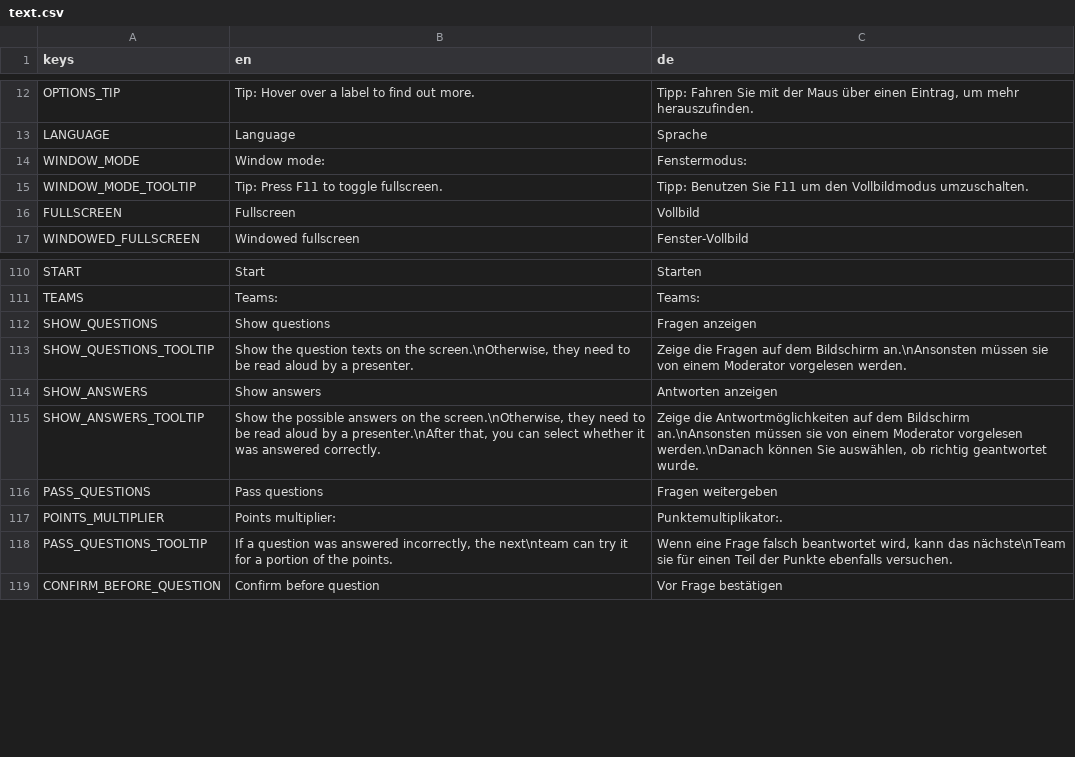
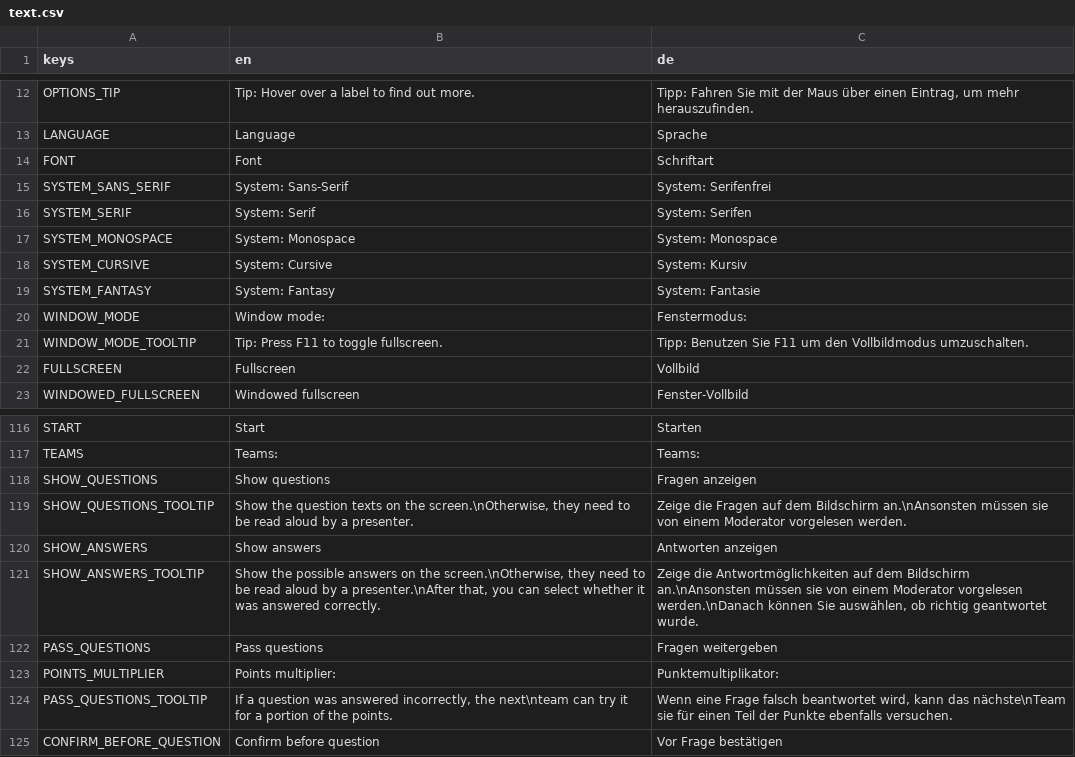
Before and after one commit to TheCheese42/abschlussquiz, a CSV file: assets/langs/text.csv, drawn as a sheet; only a part is shown, gaps mark what is left out.

Commit message:
Improved play questions ui for answers, added ability to change font

```diff
--- a/assets/langs/text.csv
+++ b/assets/langs/text.csv
@@ -13,2 +13,8 @@ OPTIONS_TIP,Tip: Hover over a label to find out more.,"Tipp: Fahren Sie mit der
 LANGUAGE,Language,Sprache
+FONT,Font,Schriftart
+SYSTEM_SANS_SERIF,System: Sans-Serif,System: Serifenfrei
+SYSTEM_SERIF,System: Serif,System: Serifen
+SYSTEM_MONOSPACE,System: Monospace,System: Monospace
+SYSTEM_CURSIVE,System: Cursive,System: Kursiv
+SYSTEM_FANTASY,System: Fantasy,System: Fantasie
 WINDOW_MODE,Window mode:,Fenstermodus:
@@ -116,3 +122,3 @@ SHOW_ANSWERS_TOOLTIP,"Show the possible answers on the screen.\nOtherwise, they
 PASS_QUESTIONS,Pass questions,Fragen weitergeben
-POINTS_MULTIPLIER,Points multiplier:,Punktemultiplikator:.
+POINTS_MULTIPLIER,Points multiplier:,Punktemultiplikator:
 PASS_QUESTIONS_TOOLTIP,"If a question was answered incorrectly, the next\nteam can try it for a portion of the points.","Wenn eine Frage falsch beantwortet wird, kann das nächste\nTeam sie für einen Teil der Punkte ebenfalls versuchen."
```
Also changed, not shown: 36 other files.
